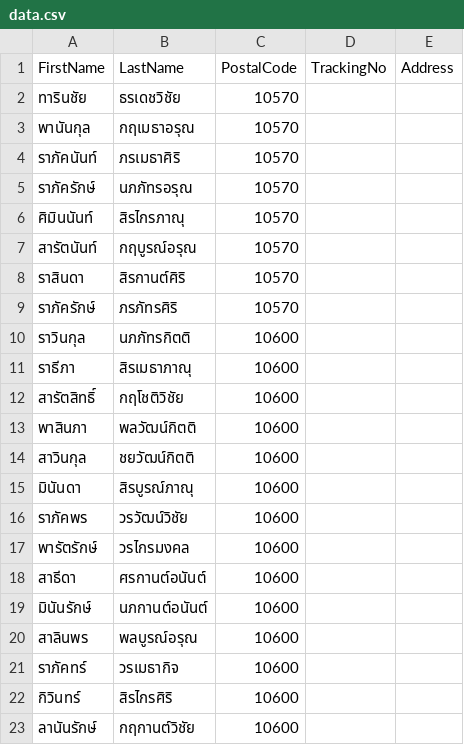
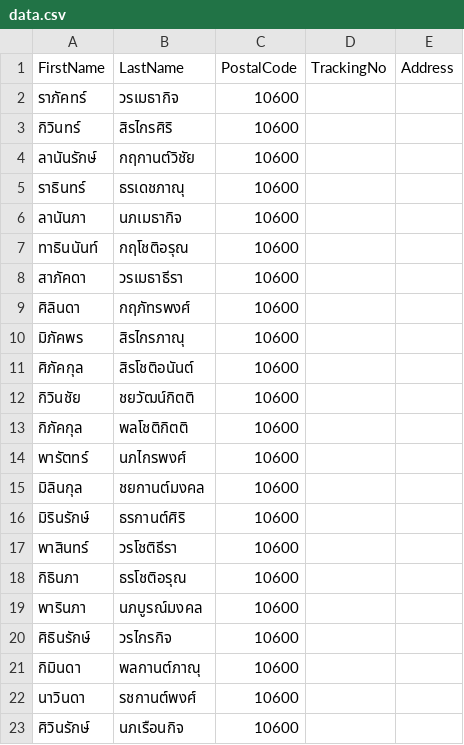
Before and after one commit to kiangDev/automate-riposted, a CSV file: data.csv, drawn as a sheet; only a part is shown; the shorter side is filled out with more unchanged rows.

Commit message:
update-csv

```diff
--- a/data.csv
+++ b/data.csv
@@ -1,21 +1,2 @@
 FirstName,LastName,PostalCode,TrackingNo,Address
-ทารินชัย,ธรเดชวิชัย,10570,,
-พานันกุล,กฤเมธาอรุณ,10570,,
-ราภัคนันท์,ภรเมธาศิริ,10570,,
-ราภัครักษ์,นภภัทรอรุณ,10570,,
-ศิมินนันท์,สิรไกรภาณุ,10570,,
-สารัตนันท์,กฤบูรณ์อรุณ,10570,,
-ราสินดา,สิรกานต์ศิริ,10570,,
-ราภัครักษ์,ภรภัทรศิริ,10570,,
-ราวินกุล,นภภัทรกิตติ,10600,,
-ราธีภา,สิรเมธาภาณุ,10600,,
-สารัตสิทธิ์,กฤโชติวิชัย,10600,,
-พาสินภา,พลวัฒน์กิตติ,10600,,
-สาวินกุล,ชยวัฒน์กิตติ,10600,,
-มินันดา,สิรบูรณ์ภาณุ,10600,,
-ราภัคพร,วรวัฒน์วิชัย,10600,,
-พารัตรักษ์,วรไกรมงคล,10600,,
-สาธีดา,ศรกานต์อนันต์,10600,,
-มินันรักษ์,นภกานต์อนันต์,10600,,
-สาลินพร,พลบูรณ์อรุณ,10600,,
 ราภัคทร์,วรเมธากิจ,10600,,
```
